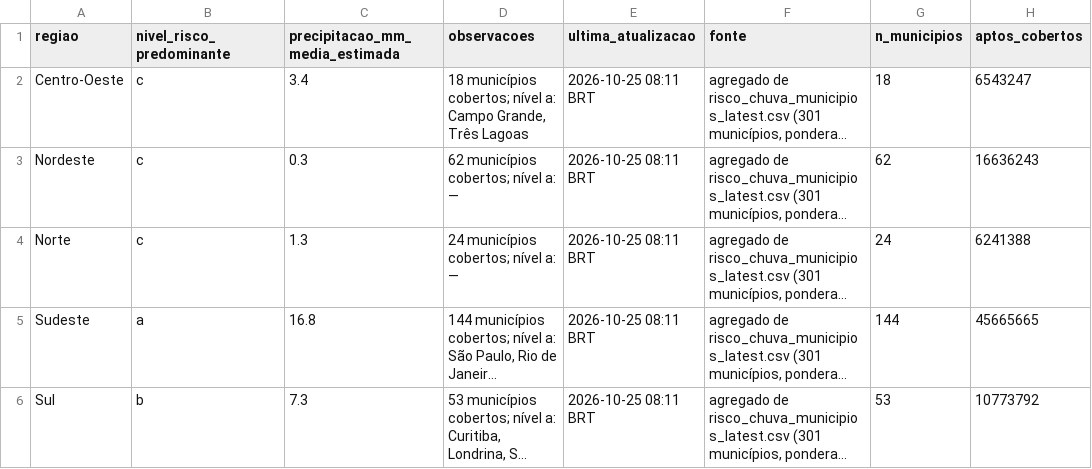
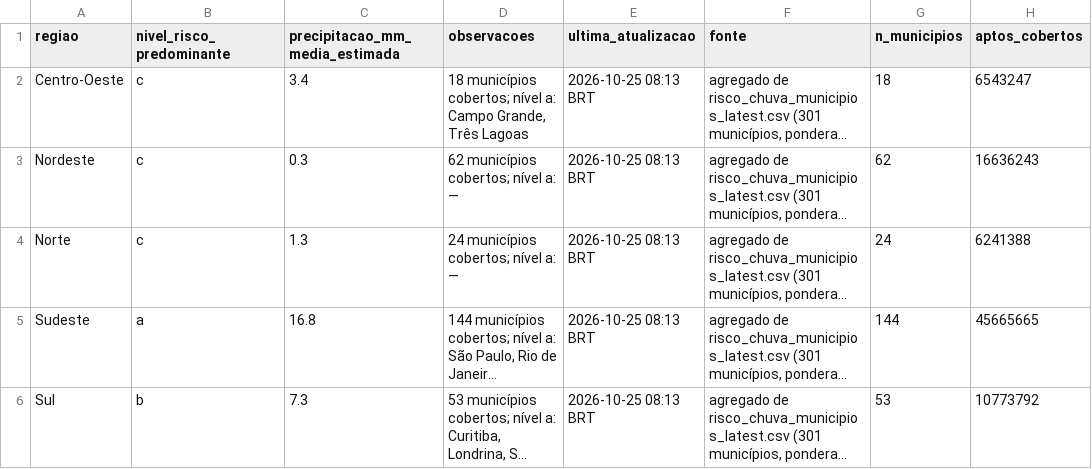
Before and after one commit to andersonsoaresdev2025/chuva-abstencao-2turno-2026, a CSV file: data/clima/atualizacoes/risco_chuva_regioes_latest.csv, drawn as a sheet; only a part is shown; long unchanged cells end in …; the diff names each change by its address in the sheet, - before the commit and + after, or states it on an @@ line.

```diff
--- a/data/clima/atualizacoes/risco_chuva_regioes_latest.csv
+++ b/data/clima/atualizacoes/risco_chuva_regioes_latest.csv
-E2:E6 (ultima_atualizacao): 2026-10-25 08:11 BRT
+E2:E6 (ultima_atualizacao): 2026-10-25 08:13 BRT
```
Also changed, not shown: data/clima/atualizacoes/precip_horaria_latest.csv, data/impacto/atualizacoes/impacto_agora_historico.csv, 15 other files.
